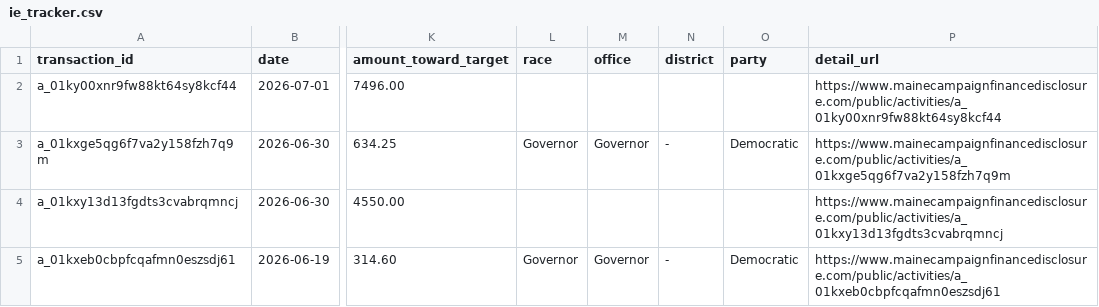
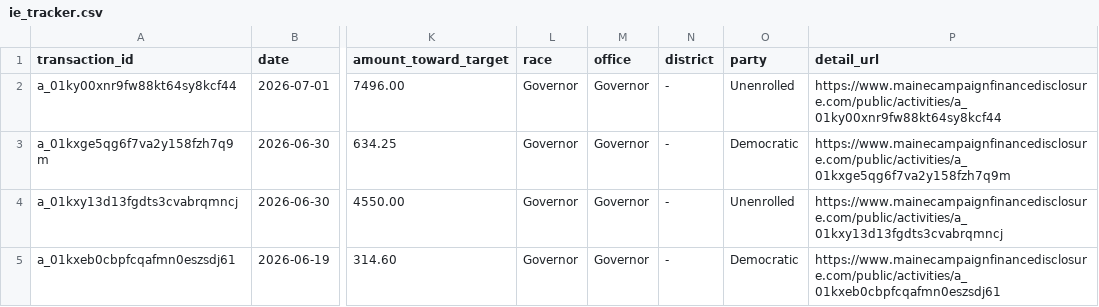
Before and after one commit to wsfp/maine-ie-tracker, a CSV file: ie_tracker.csv, drawn as a sheet; only a part is shown, gaps mark what is left out; the diff covers the shown part only; the diff names each change by its address in the sheet, - before the commit and + after, or states it on an @@ line.

```diff
--- a/ie_tracker.csv
+++ b/ie_tracker.csv
-L2 (race): (empty)
+L2 (race): Governor
-M2 (office): (empty)
+M2 (office): Governor
-N2 (district): (empty)
+N2 (district): -
-O2 (party): (empty)
+O2 (party): Unenrolled
-L4 (race): (empty)
+L4 (race): Governor
-M4 (office): (empty)
+M4 (office): Governor
-N4 (district): (empty)
+N4 (district): -
-O4 (party): (empty)
+O4 (party): Unenrolled
```
Also changed, not shown: 32 edited cells elsewhere in this file.
